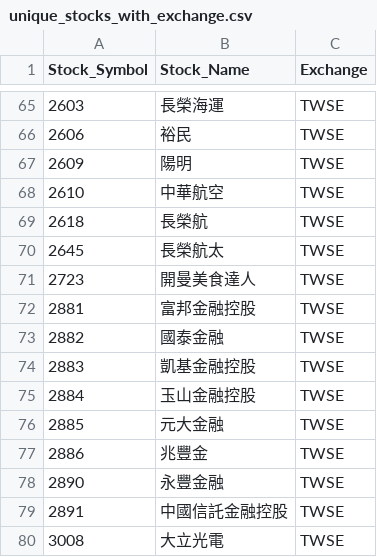
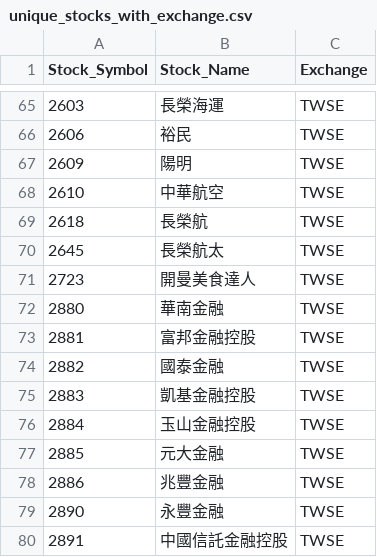
Before and after one commit to evan7646-cloud/ETF_Tracker, a CSV file: price_downloader/unique_stocks_with_exchange.csv, drawn as a sheet; only a part is shown, gaps mark what is left out; the shorter side is filled out with more unchanged rows.

```diff
--- a/price_downloader/unique_stocks_with_exchange.csv
+++ b/price_downloader/unique_stocks_with_exchange.csv
@@ -71,2 +71,3 @@
 2723,開曼美食達人,TWSE
+2880,華南金融,TWSE
 2881,富邦金融控股,TWSE
@@ -76,3 +77,3 @@
 2885,元大金融,TWSE
-2886,兆豐金,TWSE
+2886,兆豐金融,TWSE
 2890,永豐金融,TWSE
```
Also changed, not shown: 2 other files.
